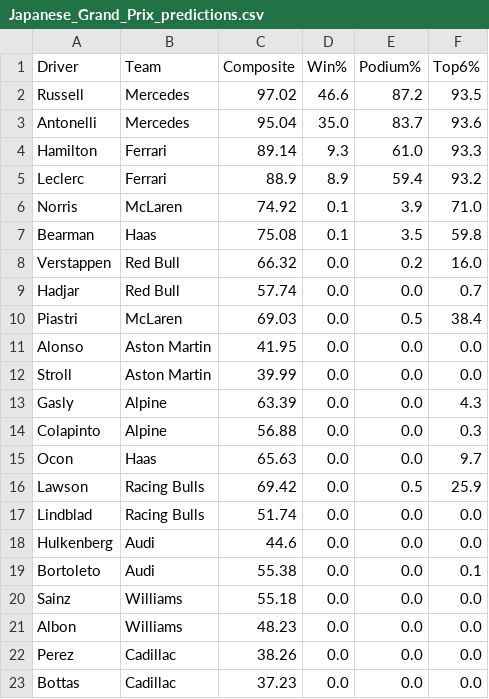
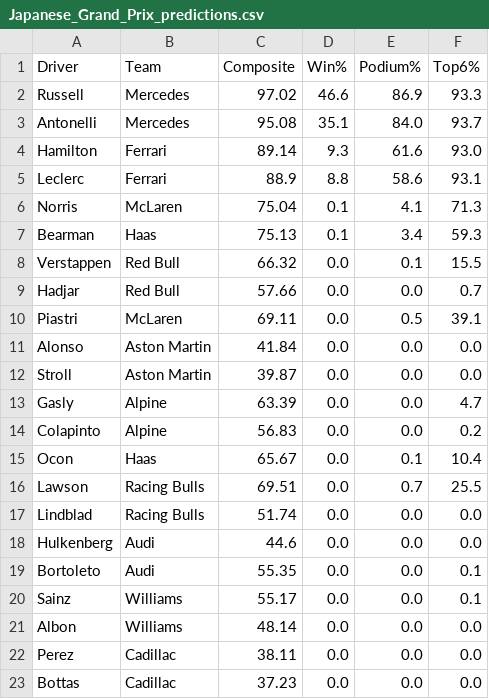
Before and after one commit to singhabhitej/f1-betting-model, a CSV file: output/Japanese_Grand_Prix_predictions.csv, drawn as a sheet.

```diff
--- a/output/Japanese_Grand_Prix_predictions.csv
+++ b/output/Japanese_Grand_Prix_predictions.csv
@@ -1,23 +1,23 @@
 Driver,Team,Composite,Win%,Podium%,Top6%
-Russell,Mercedes,97.02,46.6,87.2,93.5
-Antonelli,Mercedes,95.04,35.0,83.7,93.6
-Hamilton,Ferrari,89.14,9.3,61.0,93.3
-Leclerc,Ferrari,88.9,8.9,59.4,93.2
-Norris,McLaren,74.92,0.1,3.9,71.0
-Bearman,Haas,75.08,0.1,3.5,59.8
-Verstappen,Red Bull,66.32,0.0,0.2,16.0
-Hadjar,Red Bull,57.74,0.0,0.0,0.7
-Piastri,McLaren,69.03,0.0,0.5,38.4
-Alonso,Aston Martin,41.95,0.0,0.0,0.0
-Stroll,Aston Martin,39.99,0.0,0.0,0.0
-Gasly,Alpine,63.39,0.0,0.0,4.3
-Colapinto,Alpine,56.88,0.0,0.0,0.3
-Ocon,Haas,65.63,0.0,0.0,9.7
-Lawson,Racing Bulls,69.42,0.0,0.5,25.9
+Russell,Mercedes,97.02,46.6,86.9,93.3
+Antonelli,Mercedes,95.08,35.1,84.0,93.7
+Hamilton,Ferrari,89.14,9.3,61.6,93.0
+Leclerc,Ferrari,88.9,8.8,58.6,93.1
+Norris,McLaren,75.04,0.1,4.1,71.3
+Bearman,Haas,75.13,0.1,3.4,59.3
+Verstappen,Red Bull,66.32,0.0,0.1,15.5
+Hadjar,Red Bull,57.66,0.0,0.0,0.7
+Piastri,McLaren,69.11,0.0,0.5,39.1
+Alonso,Aston Martin,41.84,0.0,0.0,0.0
+Stroll,Aston Martin,39.87,0.0,0.0,0.0
+Gasly,Alpine,63.39,0.0,0.0,4.7
+Colapinto,Alpine,56.83,0.0,0.0,0.2
+Ocon,Haas,65.67,0.0,0.1,10.4
+Lawson,Racing Bulls,69.51,0.0,0.7,25.5
 Lindblad,Racing Bulls,51.74,0.0,0.0,0.0
 Hulkenberg,Audi,44.6,0.0,0.0,0.0
-Bortoleto,Audi,55.38,0.0,0.0,0.1
-Sainz,Williams,55.18,0.0,0.0,0.0
-Albon,Williams,48.23,0.0,0.0,0.0
-Perez,Cadillac,38.26,0.0,0.0,0.0
+Bortoleto,Audi,55.35,0.0,0.0,0.1
+Sainz,Williams,55.17,0.0,0.0,0.1
+Albon,Williams,48.14,0.0,0.0,0.0
+Perez,Cadillac,38.11,0.0,0.0,0.0
 Bottas,Cadillac,37.23,0.0,0.0,0.0
```
Also changed, not shown: 3 other files.
